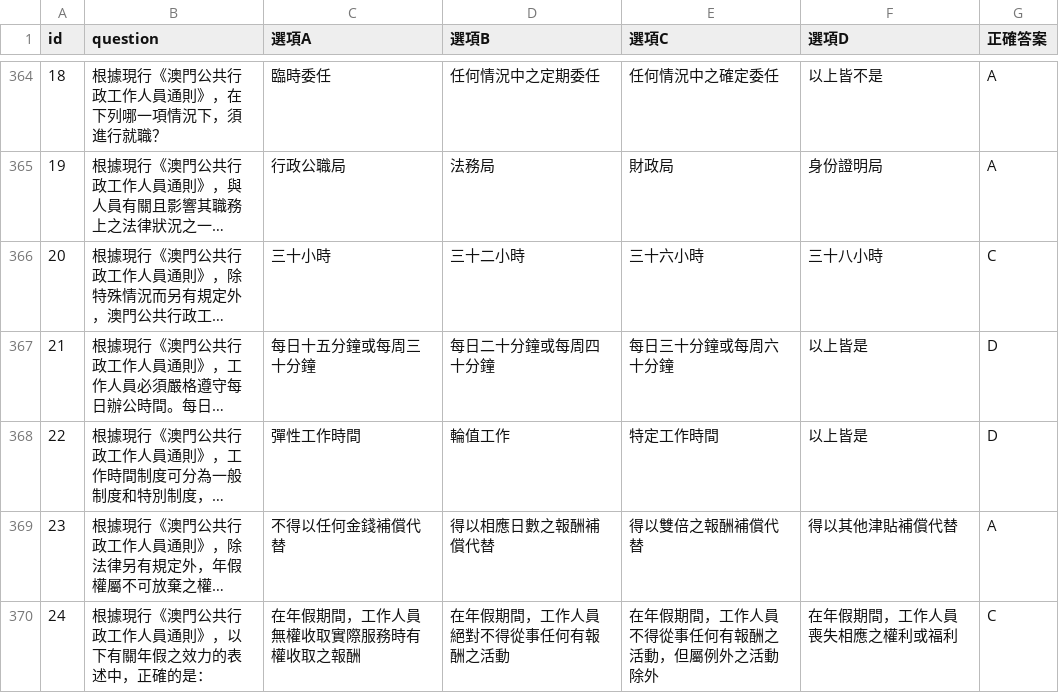
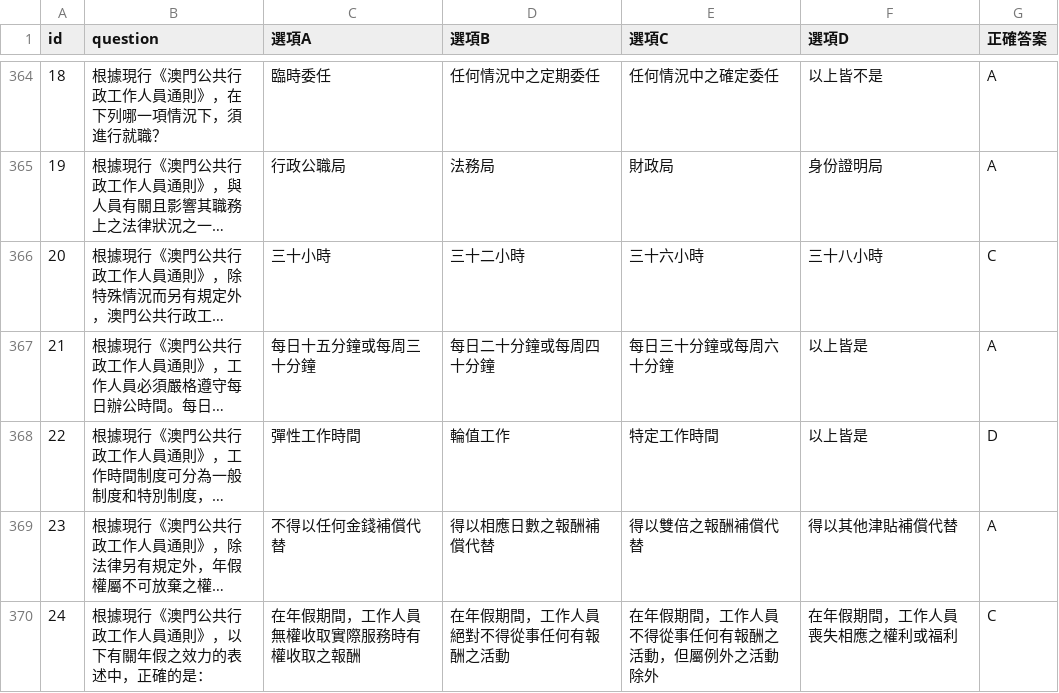
Before and after one commit to CSH-ZHAO-HEI/government_mo, a CSV file: answer.csv, drawn as a sheet; only a part is shown, gaps mark what is left out; long unchanged cells end in …; the diff names each change by its address in the sheet, - before the commit and + after, or states it on an @@ line.

Commit message:
Add files via upload

```diff
--- a/answer.csv
+++ b/answer.csv
-G367 (正確答案): D
+G367 (正確答案): A
```
